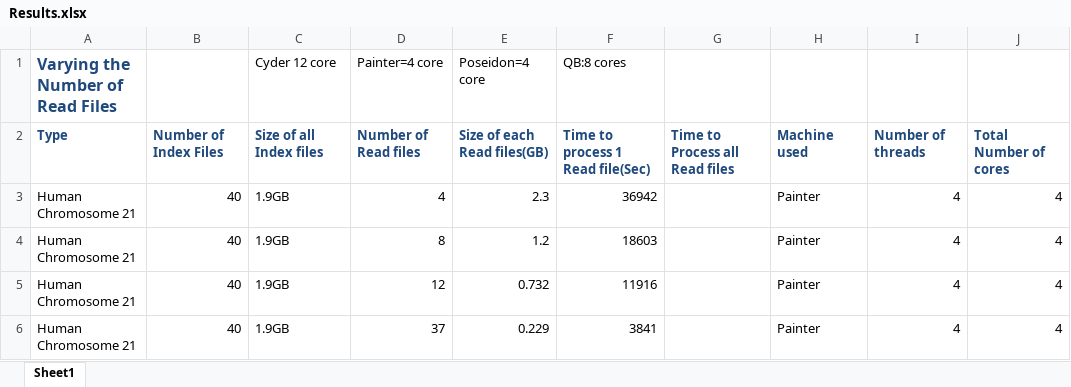
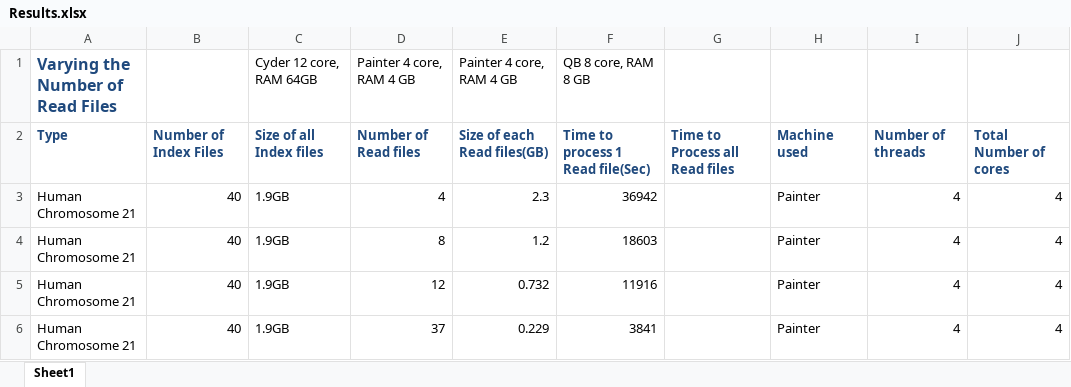
Before and after one commit to saga-project/saga-cpp-legacy-projects, an Excel workbook: papers/data-intensive-bio/Results.xlsx, sheet Sheet1, drawn as a sheet; only a part is shown; values as stored, in another font and other column widths than the file's, no borders; charts and pictures not drawn; the diff names each change by its address in the sheet, - before the commit and + after, or states it on an @@ line.

```diff
--- a/papers/data-intensive-bio/Results.xlsx (sheet Sheet1)
+++ b/papers/data-intensive-bio/Results.xlsx (sheet Sheet1)
-C1: Cyder 12 core
+C1: Cyder 12 core, RAM 64GB
-D1: Painter=4 core
+D1: Painter 4 core, RAM 4 GB
-E1: Poseidon=4 core
+E1: Painter 4 core, RAM 4 GB
-F1: QB:8 cores
+F1: QB 8 core, RAM 8 GB
```
Also changed, not shown: 2 other files.
